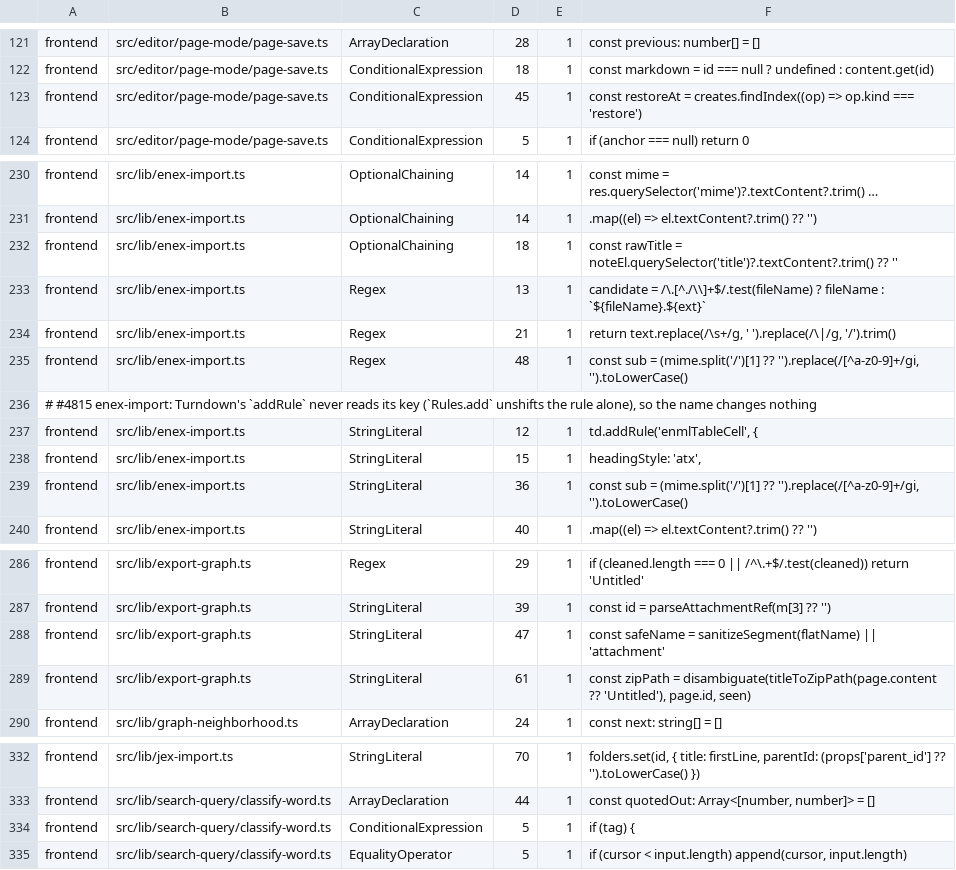
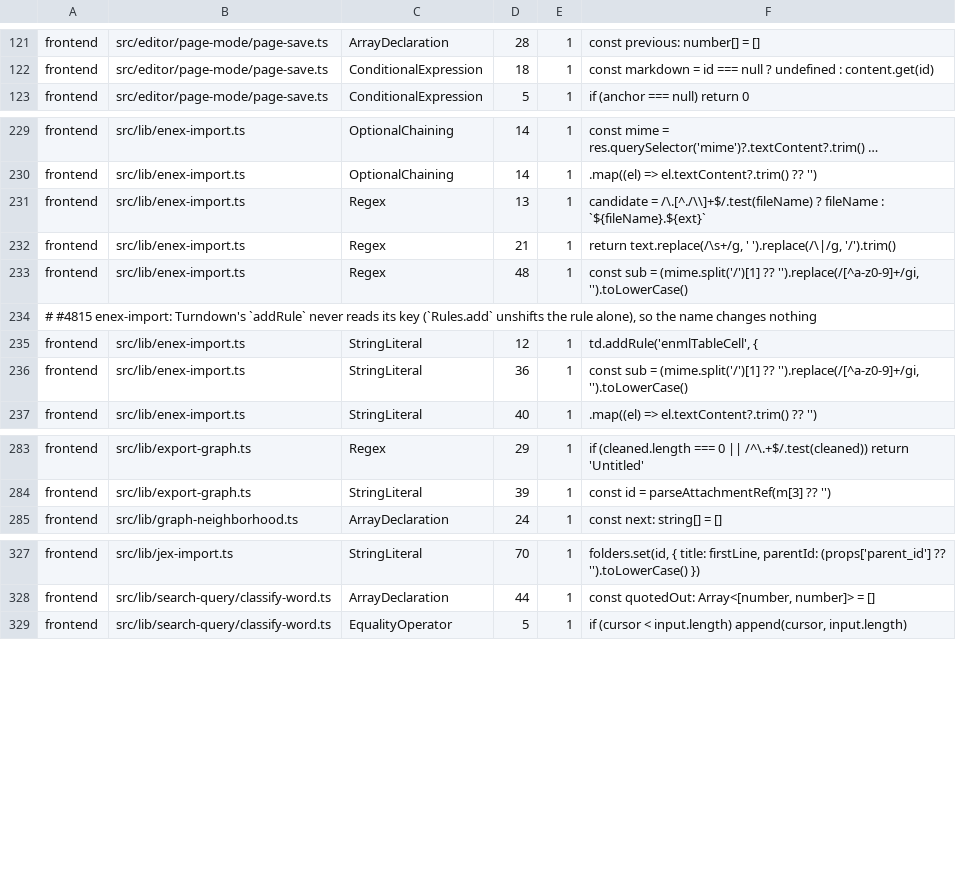
Before and after one commit to jfolcini/agaric, a TSV file: mutation-accepted.tsv, drawn as a sheet; only a part is shown, gaps mark what is left out; long unchanged cells end in …; the diff names each change by its address in the sheet, - before the commit and + after, or states it on an @@ line.

```diff
--- a/mutation-accepted.tsv
+++ b/mutation-accepted.tsv
-row 123: frontend | src/editor/page-mode/page-save.ts | ConditionalExpression | 45 | 1 | const restoreAt = creates.findIndex((op) => op.kind === 'restore')
-row 232: frontend | src/lib/enex-import.ts | OptionalChaining | 18 | 1 | const rawTitle = noteEl.querySelector('title')?.textContent?.trim() ?? ''
-row 238: frontend | src/lib/enex-import.ts | StringLiteral | 15 | 1 | headingStyle: 'atx',
-row 288: frontend | src/lib/export-graph.ts | StringLiteral | 47 | 1 | const safeName = sanitizeSegment(flatName) || 'attachment'
-row 289: frontend | src/lib/export-graph.ts | StringLiteral | 61 | 1 | const zipPath = disambiguate(titleToZipPath(page.content ?? 'Untitled'), page.id, seen)
-row 334: frontend | src/lib/search-query/classify-word.ts | ConditionalExpression | 5 | 1 | if (tag) {
```
